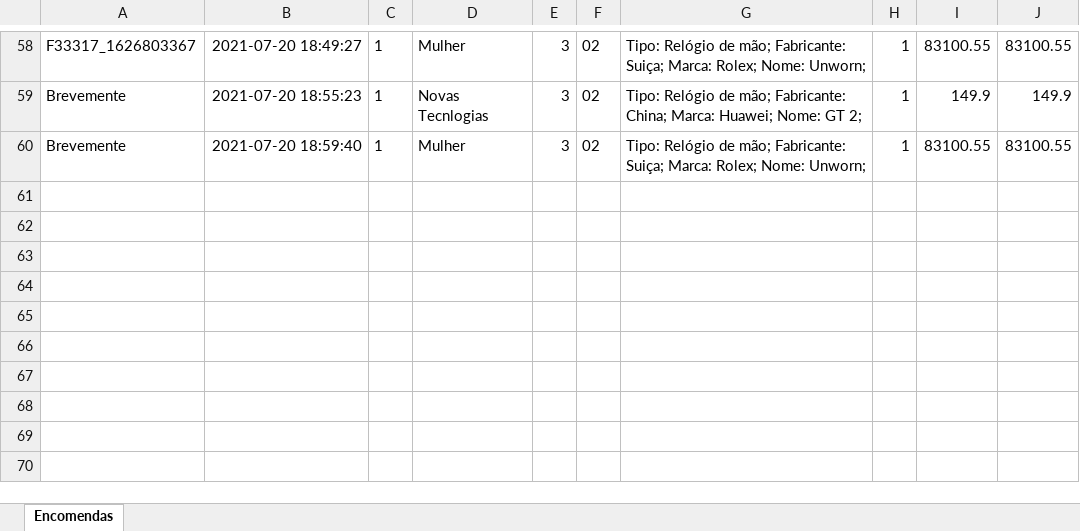
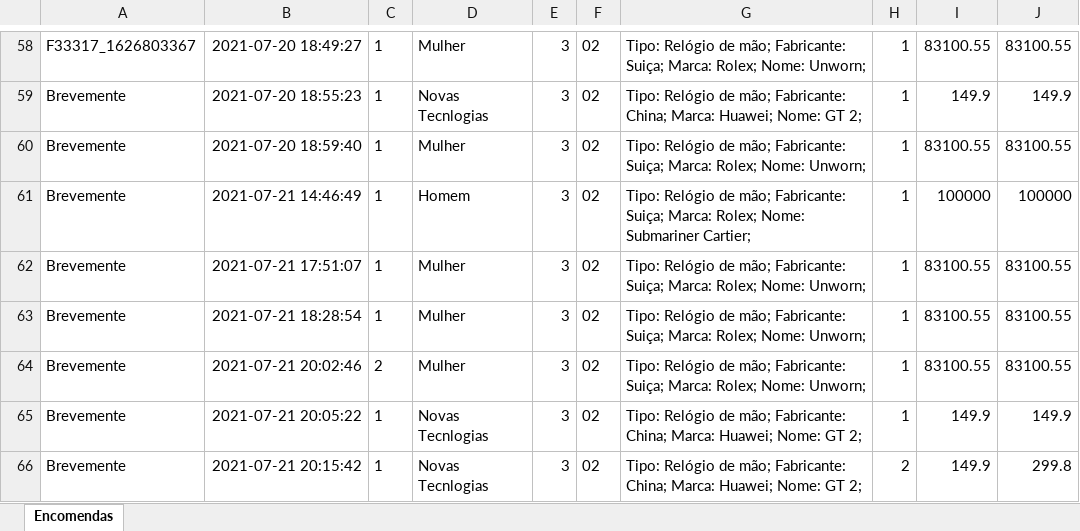
Before and after one commit to Ruizao/ProjetoPAP, an Excel workbook: db/Encomendas.xlsx, sheet Encomendas, drawn as a sheet; only a part is shown, gaps mark what is left out; values as stored, in another font and other column widths than the file's, no borders; the diff names each change by its address in the sheet, - before the commit and + after, or states it on an @@ line.

```diff
--- a/db/Encomendas.xlsx (sheet Encomendas)
+++ b/db/Encomendas.xlsx (sheet Encomendas)
+row 61: Brevemente | 2021-07-21 14:46:49 | 1 | Homem | 3 | 02 | Tipo: Relógio de mão; Fabricante: Suiça; Marca: Rolex; Nome: Submariner Cartier; | 1 | 100000 | 100000
+row 62: Brevemente | 2021-07-21 17:51:07 | 1 | Mulher | 3 | 02 | Tipo: Relógio de mão; Fabricante: Suiça; Marca: Rolex; Nome: Unworn; | 1 | 83100.55 | 83100.55
+row 63: Brevemente | 2021-07-21 18:28:54 | 1 | Mulher | 3 | 02 | Tipo: Relógio de mão; Fabricante: Suiça; Marca: Rolex; Nome: Unworn; | 1 | 83100.55 | 83100.55
+row 64: Brevemente | 2021-07-21 20:02:46 | 2 | Mulher | 3 | 02 | Tipo: Relógio de mão; Fabricante: Suiça; Marca: Rolex; Nome: Unworn; | 1 | 83100.55 | 83100.55
+row 65: Brevemente | 2021-07-21 20:05:22 | 1 | Novas Tecnlogias | 3 | 02 | Tipo: Relógio de mão; Fabricante: China; Marca: Huawei; Nome: GT 2; | 1 | 149.9 | 149.9
+row 66: Brevemente | 2021-07-21 20:15:42 | 1 | Novas Tecnlogias | 3 | 02 | Tipo: Relógio de mão; Fabricante: China; Marca: Huawei; Nome: GT 2; | 2 | 149.9 | 299.8
```
Also changed, not shown: db/Utilizadores.xlsx, 47 other files.
